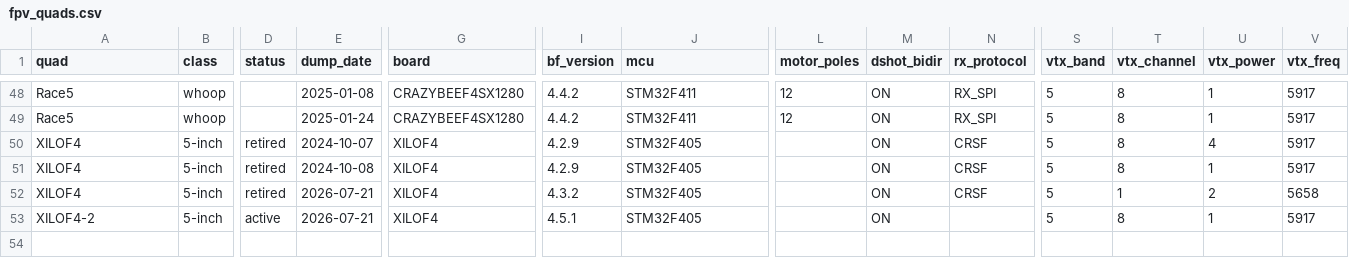
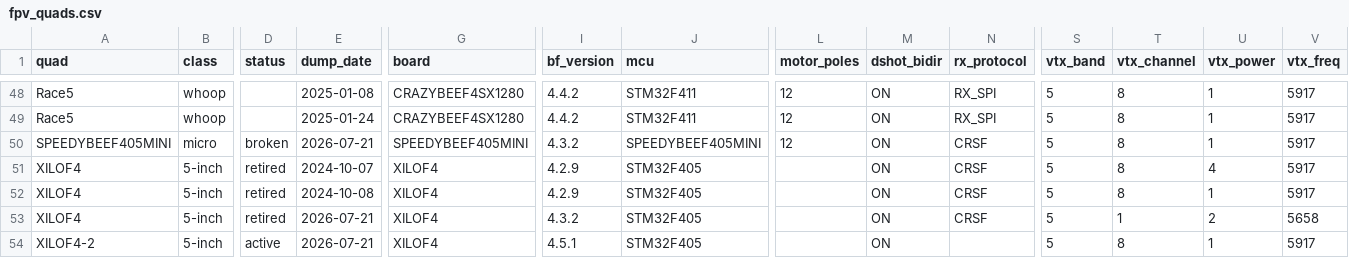
Before and after one commit to irom77/fpv_cli_dumps, a CSV file: fpv_quads.csv, drawn as a sheet; only a part is shown, gaps mark what is left out; rows hold the shown columns only; the diff names each change by its address in the sheet, - before the commit and + after, or states it on an @@ line.

```diff
--- a/fpv_quads.csv
+++ b/fpv_quads.csv
+row 50: SPEEDYBEEF405MINI | micro | broken | 2026-07-21 | SPEEDYBEEF405MINI | 4.3.2 | SPEEDYBEEF405MINI | 12 | ON | CRSF | 5 | 8 | 1 | 5917
```
Also changed, not shown: fpv_quads_latest.csv, hardware.csv, 2 other files.
